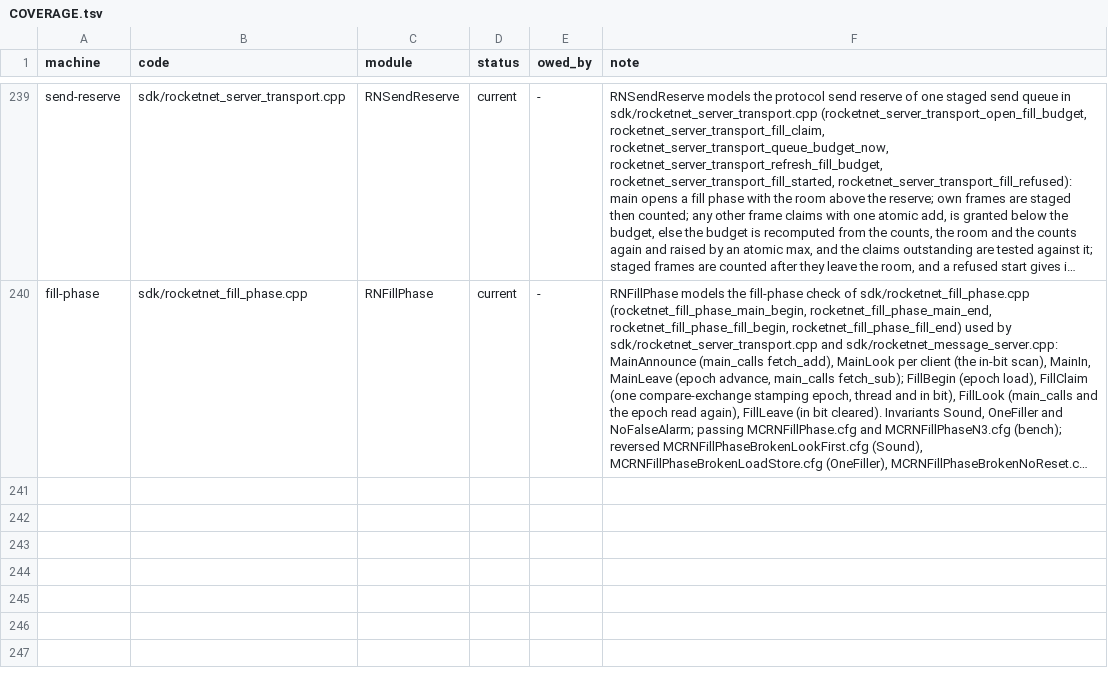
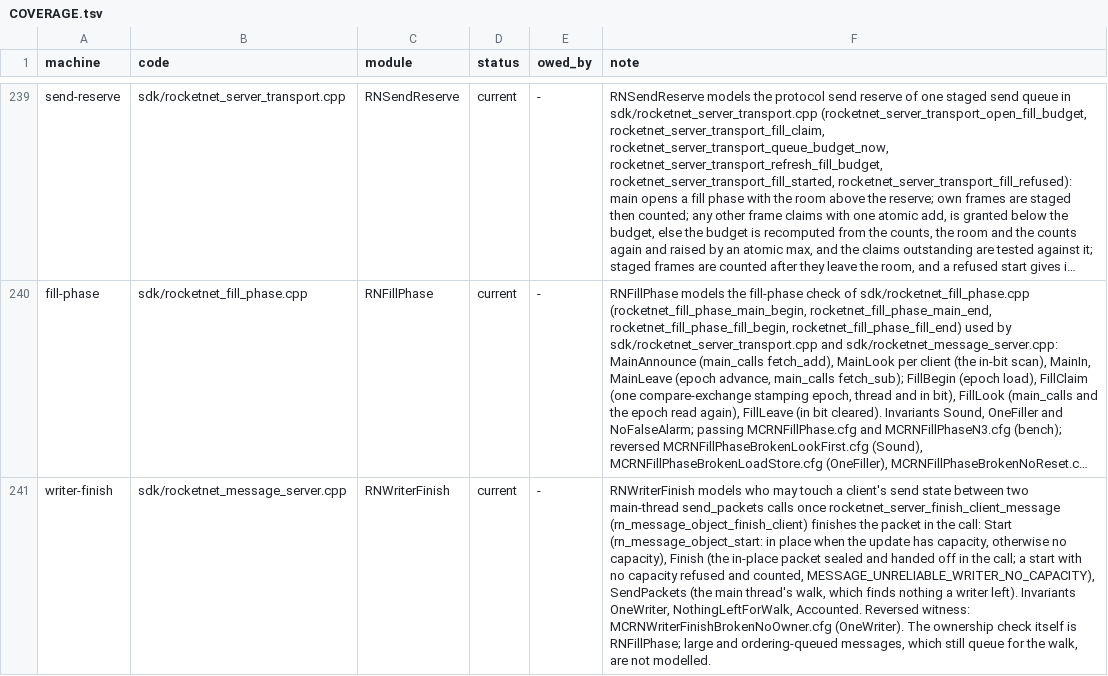
Before and after one commit to mas-bandwidth/rocketnet, a TSV file: proofs/tla/COVERAGE.tsv, drawn as a sheet; only a part is shown, gaps mark what is left out; long unchanged cells end in …; the diff names each change by its address in the sheet, - before the commit and + after, or states it on an @@ line.

```diff
--- a/proofs/tla/COVERAGE.tsv
+++ b/proofs/tla/COVERAGE.tsv
+row 241: writer-finish | sdk/rocketnet_message_server.cpp | RNWriterFinish | current | - | RNWriterFinish models who may touch a client's send state between two main-thread send_packets calls once rocketnet_server_finish_client_message (rn_message_object_finish_client) finishes the packet in the call: Start (rn_message_object_start: in place when the update has capacity, otherwise no capacity), Finish (the in-place packet sealed and handed off in the call; a start with no capacity refused and counted, MESSAGE_UNRELIABLE_WRITER_NO_CAPACITY), SendPackets (the main thread's walk, which finds nothing a writer left). Invariants OneWriter, NothingLeftForWalk, Accounted. Reversed witness: MCRNWriterFinishBrokenNoOwner.cfg (OneWriter). The ownership check itself is RNFillPhase; large and ordering-queued messages, which still queue for the walk, are not modelled.
```
Also changed, not shown: proofs/tla/CASES.tsv, 7 other files.
